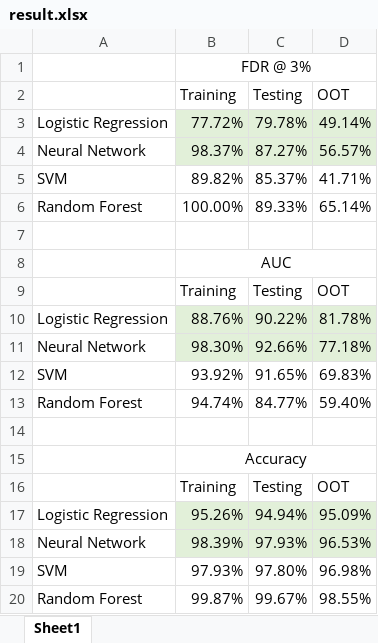
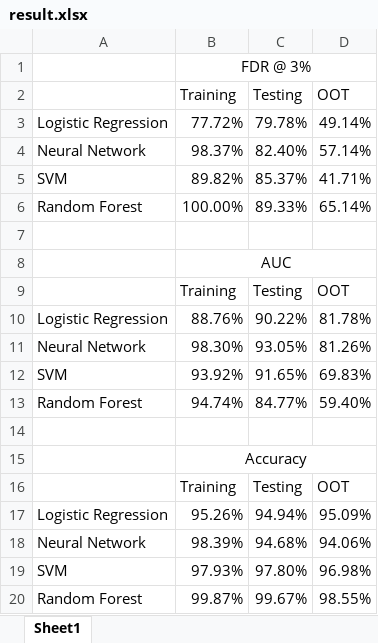
Before and after one commit to mazhayao/Team-555555, an Excel workbook: Project2/result.xlsx, sheet Sheet1, drawn as a sheet; values as stored, in another font and other column widths than the file's, no borders; the diff names each change by its address in the sheet, - before the commit and + after, or states it on an @@ line.

Commit message:
change nn results

```diff
--- a/Project2/result.xlsx (sheet Sheet1)
+++ b/Project2/result.xlsx (sheet Sheet1)
-B3:D4 fill: #E2F0D9
+B3:D4 fill: none
-C4 (Testing): 87.27%
+C4 (Testing): 82.40%
-D4 (OOT): 56.57%
+D4 (OOT): 57.14%
-B10:D11 fill: #E2F0D9
+B10:D11 fill: none
-C11 (Testing): 92.66%
+C11 (Testing): 93.05%
-D11 (OOT): 77.18%
+D11 (OOT): 81.26%
-B17:D18 fill: #E2F0D9
+B17:D18 fill: none
-C18 (Testing): 97.93%
+C18 (Testing): 94.68%
-D18 (OOT): 96.53%
+D18 (OOT): 94.06%
```
Also changed, not shown: 7 other files.
